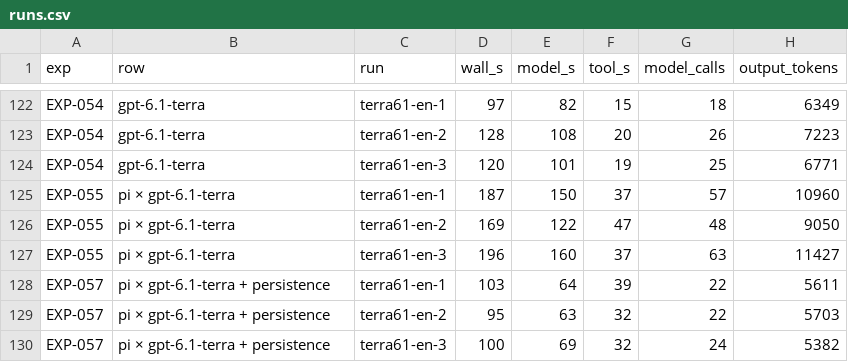
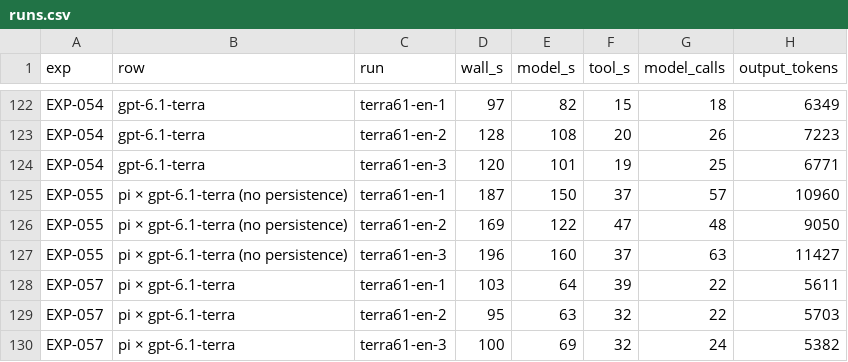
Before and after one commit to roboco-io/coding-agent-benchmark, a CSV file: analysis/latency/runs.csv, drawn as a sheet; only a part is shown, gaps mark what is left out; the diff names each change by its address in the sheet, - before the commit and + after, or states it on an @@ line.

```diff
--- a/analysis/latency/runs.csv
+++ b/analysis/latency/runs.csv
-B125:B127 (row): pi × gpt-6.1-terra
+B125:B127 (row): pi × gpt-6.1-terra (no persistence)
-B128:B130 (row): pi × gpt-6.1-terra + persistence
+B128:B130 (row): pi × gpt-6.1-terra
```
Also changed, not shown: analysis/cost/cost_all_runs.csv, analysis/cost/usage_all_runs.csv, 7 other files.
